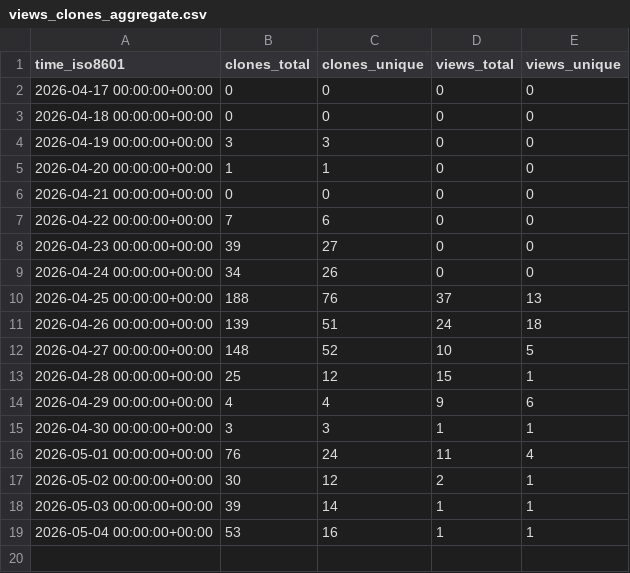
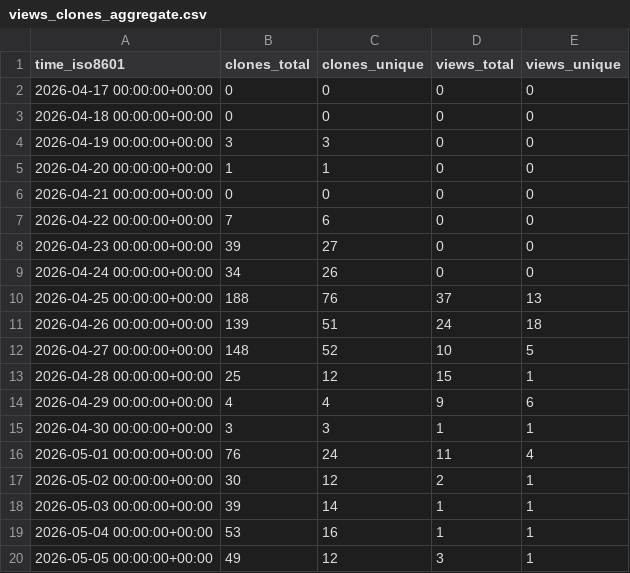
Before and after one commit to davefx/dfx-ha-history-editor, a CSV file: davefx/dfx-ha-history-editor/ghrs-data/views_clones_aggregate.csv, drawn as a sheet; the diff names each change by its address in the sheet, - before the commit and + after, or states it on an @@ line.

```diff
--- a/davefx/dfx-ha-history-editor/ghrs-data/views_clones_aggregate.csv
+++ b/davefx/dfx-ha-history-editor/ghrs-data/views_clones_aggregate.csv
+row 20: 2026-05-05 00:00:00+00:00 | 49 | 12 | 3 | 1
```
Also changed, not shown: 1 other file.
